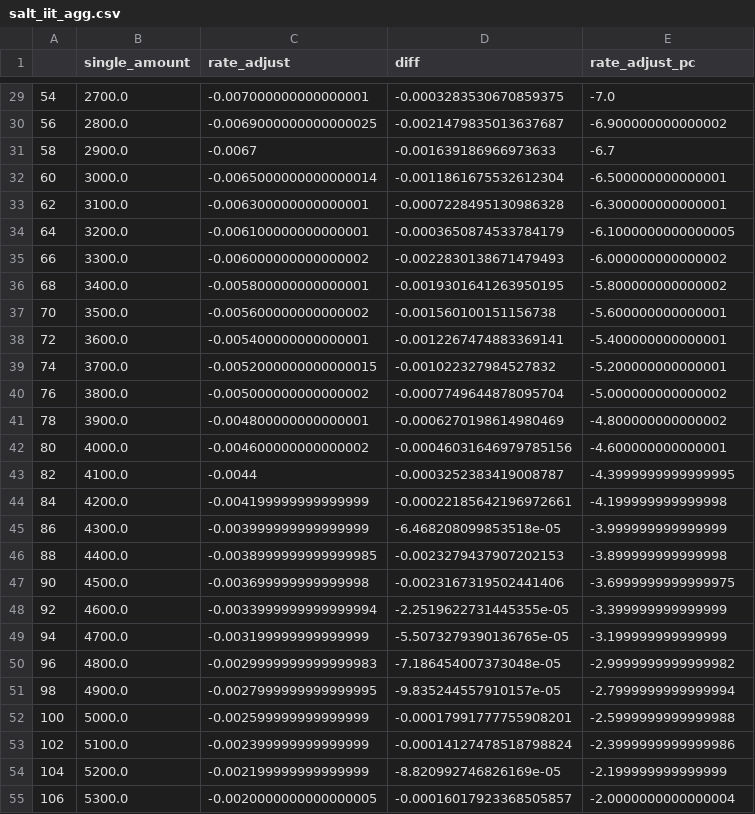
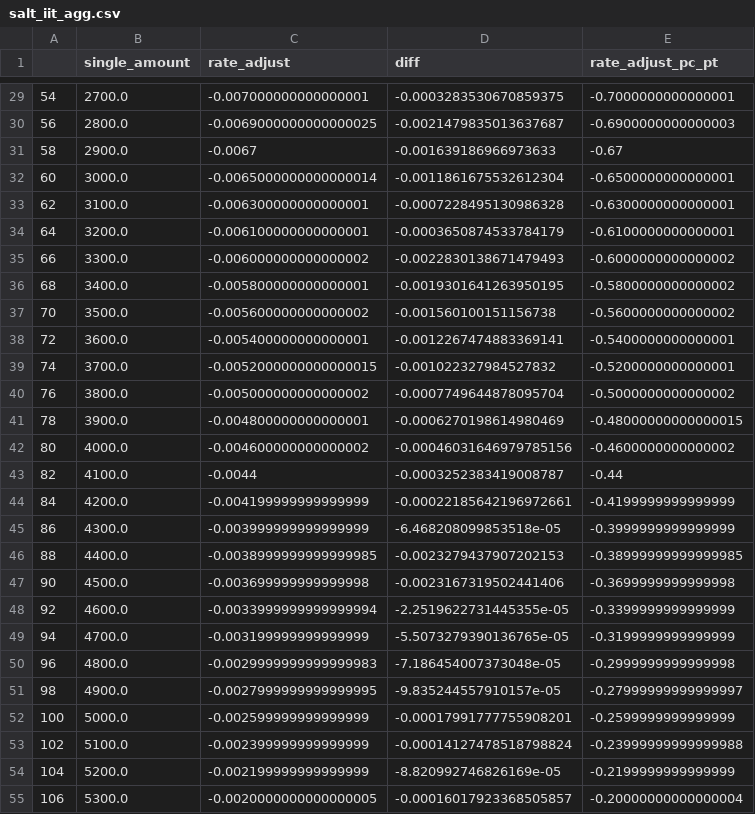
Before and after one commit to OFRA-ORG/Tax-Calculator-thru74, a CSV file: salt_iit_agg.csv, drawn as a sheet; only a part is shown, gaps mark what is left out; the diff covers the shown part only.

```diff
--- a/salt_iit_agg.csv
+++ b/salt_iit_agg.csv
@@ -1 +1 @@
-,single_amount,rate_adjust,diff,rate_adjust_pc
+,single_amount,rate_adjust,diff,rate_adjust_pc_pt
@@ -29,27 +29,27 @@
-54,2700.0,-0.007000000000000001,-0.0003283530670859375,-7.0
-56,2800.0,-0.0069000000000000025,-0.0021479835013637687,-6.900000000000002
-58,2900.0,-0.0067,-0.001639186966973633,-6.7
-60,3000.0,-0.0065000000000000014,-0.0011861675532612304,-6.500000000000001
-62,3100.0,-0.006300000000000001,-0.0007228495130986328,-6.300000000000001
-64,3200.0,-0.006100000000000001,-0.0003650874533784179,-6.1000000000000005
-66,3300.0,-0.006000000000000002,-0.0022830138671479493,-6.000000000000002
-68,3400.0,-0.005800000000000001,-0.0019301641263950195,-5.800000000000002
-70,3500.0,-0.005600000000000002,-0.001560100151156738,-5.600000000000001
-72,3600.0,-0.005400000000000001,-0.0012267474883369141,-5.400000000000001
-74,3700.0,-0.0052000000000000015,-0.001022327984527832,-5.200000000000001
-76,3800.0,-0.005000000000000002,-0.0007749644878095704,-5.000000000000002
-78,3900.0,-0.004800000000000001,-0.0006270198614980469,-4.800000000000002
-80,4000.0,-0.004600000000000002,-0.00046031646979785156,-4.600000000000001
-82,4100.0,-0.0044,-0.0003252383419008787,-4.3999999999999995
-84,4200.0,-0.004199999999999999,-0.00022185642196972661,-4.199999999999998
-86,4300.0,-0.003999999999999999,-6.468208099853518e-05,-3.999999999999999
-88,4400.0,-0.0038999999999999985,-0.0023279437907202153,-3.899999999999998
-90,4500.0,-0.003699999999999998,-0.0023167319502441406,-3.6999999999999975
-92,4600.0,-0.0033999999999999994,-2.2519622731445355e-05,-3.399999999999999
-94,4700.0,-0.003199999999999999,-5.5073279390136765e-05,-3.199999999999999
-96,4800.0,-0.0029999999999999983,-7.186454007373048e-05,-2.9999999999999982
-98,4900.0,-0.0027999999999999995,-9.835244557910157e-05,-2.7999999999999994
-100,5000.0,-0.002599999999999999,-0.00017991777755908201,-2.5999999999999988
-102,5100.0,-0.002399999999999999,-0.00014127478518798824,-2.3999999999999986
-104,5200.0,-0.002199999999999999,-8.820992746826169e-05,-2.199999999999999
-106,5300.0,-0.0020000000000000005,-0.00016017923368505857,-2.0000000000000004
+54,2700.0,-0.007000000000000001,-0.0003283530670859375,-0.7000000000000001
+56,2800.0,-0.0069000000000000025,-0.0021479835013637687,-0.6900000000000003
+58,2900.0,-0.0067,-0.001639186966973633,-0.67
+60,3000.0,-0.0065000000000000014,-0.0011861675532612304,-0.6500000000000001
+62,3100.0,-0.006300000000000001,-0.0007228495130986328,-0.6300000000000001
+64,3200.0,-0.006100000000000001,-0.0003650874533784179,-0.6100000000000001
+66,3300.0,-0.006000000000000002,-0.0022830138671479493,-0.6000000000000002
+68,3400.0,-0.005800000000000001,-0.0019301641263950195,-0.5800000000000002
+70,3500.0,-0.005600000000000002,-0.001560100151156738,-0.5600000000000002
+72,3600.0,-0.005400000000000001,-0.0012267474883369141,-0.5400000000000001
+74,3700.0,-0.0052000000000000015,-0.001022327984527832,-0.5200000000000001
+76,3800.0,-0.005000000000000002,-0.0007749644878095704,-0.5000000000000002
+78,3900.0,-0.004800000000000001,-0.0006270198614980469,-0.48000000000000015
+80,4000.0,-0.004600000000000002,-0.00046031646979785156,-0.4600000000000002
+82,4100.0,-0.0044,-0.0003252383419008787,-0.44
+84,4200.0,-0.004199999999999999,-0.00022185642196972661,-0.4199999999999999
+86,4300.0,-0.003999999999999999,-6.468208099853518e-05,-0.3999999999999999
+88,4400.0,-0.0038999999999999985,-0.0023279437907202153,-0.38999999999999985
+90,4500.0,-0.003699999999999998,-0.0023167319502441406,-0.3699999999999998
+92,4600.0,-0.0033999999999999994,-2.2519622731445355e-05,-0.3399999999999999
+94,4700.0,-0.003199999999999999,-5.5073279390136765e-05,-0.3199999999999999
+96,4800.0,-0.0029999999999999983,-7.186454007373048e-05,-0.2999999999999998
+98,4900.0,-0.0027999999999999995,-9.835244557910157e-05,-0.27999999999999997
+100,5000.0,-0.002599999999999999,-0.00017991777755908201,-0.2599999999999999
+102,5100.0,-0.002399999999999999,-0.00014127478518798824,-0.23999999999999988
+104,5200.0,-0.002199999999999999,-8.820992746826169e-05,-0.2199999999999999
+106,5300.0,-0.0020000000000000005,-0.00016017923368505857,-0.20000000000000004
```
Also changed, not shown: 74 edited cells elsewhere in this file, iit_agg.csv, 10 other files.
